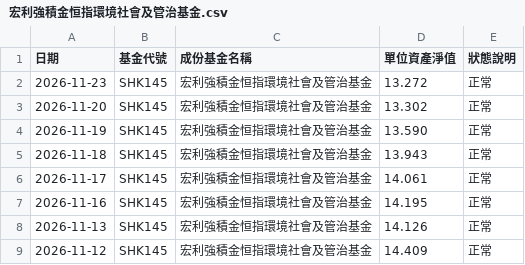
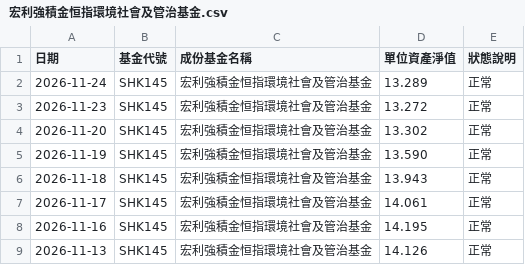
Before and after one commit to ShingWong08/manulife-mpf, a CSV file: data/history/宏利強積金恒指環境社會及管治基金.csv, drawn as a sheet; only a part is shown; the shorter side is filled out with more unchanged rows; the diff names each change by its address in the sheet, - before the commit and + after, or states it on an @@ line.

```diff
--- a/data/history/宏利強積金恒指環境社會及管治基金.csv
+++ b/data/history/宏利強積金恒指環境社會及管治基金.csv
+row 2: 2026-11-24 | SHK145 | 宏利強積金恒指環境社會及管治基金 | 13.289 | 正常
```
Also changed, not shown: data/history/宏利強積金中華威力基金.csv, data/history/宏利強積金人民幣債券基金.csv, 49 other files.
